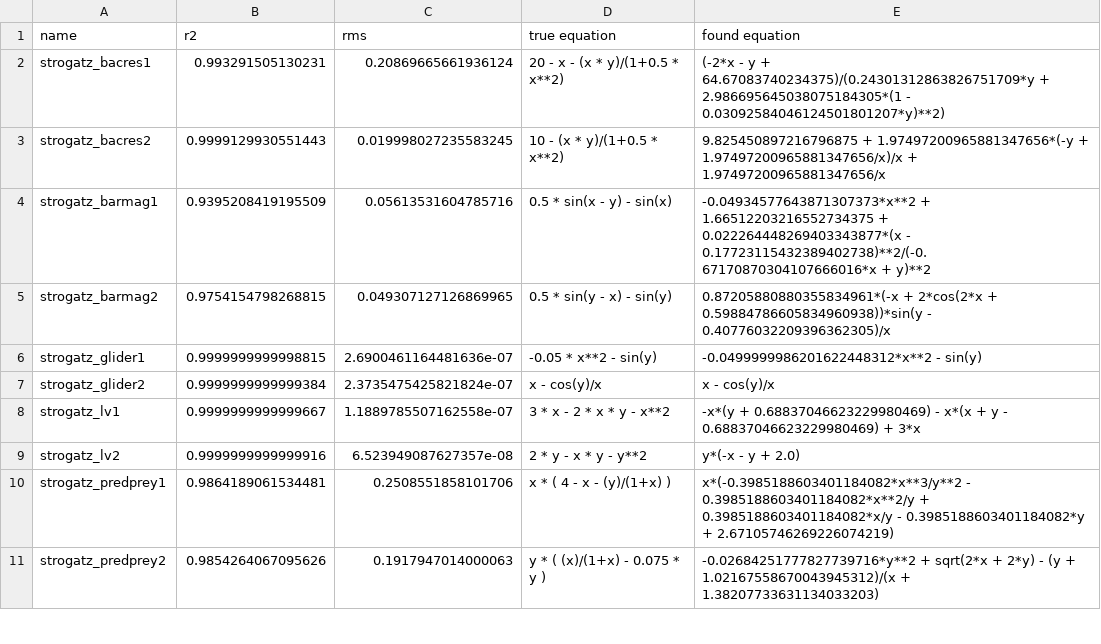
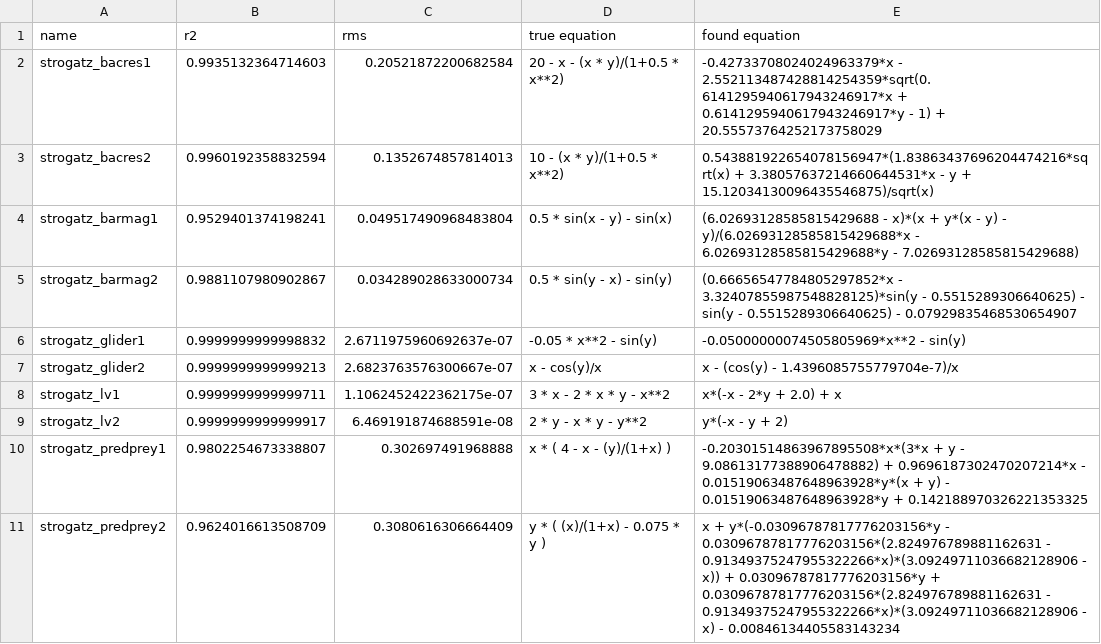
Before and after one commit to janoPig/HROCH, a CSV file: ci-test/results/strogatz_linux.csv, drawn as a sheet; only a part is shown; the diff covers the shown part only.

Commit message:
Commit from GitHub Actions (Strogatz - linux)

```diff
--- a/ci-test/results/strogatz_linux.csv
+++ b/ci-test/results/strogatz_linux.csv
@@ -1,11 +1,11 @@
 name,r2,rms,true equation,found equation
-strogatz_bacres1,0.993291505130231,0.20869665661936124, 20 - x - (x * y)/(1+0.5 * x**2),(-2*x - y + 64.67083740234375)/(0.24301312863826751709*y + 2.986695645038075184305*(1 - 0.03092584046124501801207*y)**2)
-strogatz_bacres2,0.9999129930551443,0.019998027235583245, 10 - (x * y)/(1+0.5 * x**2),9.825450897216796875 + 1.97497200965881347656*(-y + 1.97497200965881347656/x)/x + 1.97497200965881347656/x
-strogatz_barmag1,0.9395208419195509,0.05613531604785716, 0.5 * sin(x - y) - sin(x),-0.04934577643871307373*x**2 + 1.66512203216552734375 + 0.022264448269403343877*(x - 0.17723115432389402738)**2/(-0.67170870304107666016*x + y)**2
-strogatz_barmag2,0.9754154798268815,0.049307127126869965, 0.5 * sin(y - x) - sin(y),0.87205880880355834961*(-x + 2*cos(2*x + 0.59884786605834960938))*sin(y - 0.40776032209396362305)/x
-strogatz_glider1,0.9999999999998815,2.6900461164481636e-07, -0.05 * x**2 - sin(y),-0.0499999986201622448312*x**2 - sin(y)
-strogatz_glider2,0.9999999999999384,2.3735475425821824e-07, x - cos(y)/x,x - cos(y)/x
-strogatz_lv1,0.9999999999999667,1.1889785507162558e-07, 3  * x - 2  * x * y - x**2,-x*(y + 0.68837046623229980469) - x*(x + y - 0.68837046623229980469) + 3*x
-strogatz_lv2,0.9999999999999916,6.523949087627357e-08, 2 * y - x * y - y**2,y*(-x - y + 2.0)
-strogatz_predprey1,0.9864189061534481,0.2508551858101706, x  * ( 4 - x - (y)/(1+x) ),x*(-0.3985188603401184082*x**3/y**2 - 0.3985188603401184082*x**2/y + 0.3985188603401184082*x/y - 0.3985188603401184082*y + 2.67105746269226074219)
-strogatz_predprey2,0.9854264067095626,0.1917947014000063, y * ( (x)/(1+x) - 0.075 * y ),-0.02684251777827739716*y**2 + sqrt(2*x + 2*y) - (y + 1.02167558670043945312)/(x + 1.38207733631134033203)
+strogatz_bacres1,0.9935132364714603,0.20521872200682584, 20 - x - (x * y)/(1+0.5 * x**2),-0.42733708024024963379*x - 2.552113487428814254359*sqrt(0.6141295940617943246917*x + 0.6141295940617943246917*y - 1) + 20.55573764252173758029
+strogatz_bacres2,0.9960192358832594,0.1352674857814013, 10 - (x * y)/(1+0.5 * x**2),0.543881922654078156947*(1.83863437696204474216*sqrt(x) + 3.38057637214660644531*x - y + 15.12034130096435546875)/sqrt(x)
+strogatz_barmag1,0.9529401374198241,0.049517490968483804, 0.5 * sin(x - y) - sin(x),(6.02693128585815429688 - x)*(x + y*(x - y) - y)/(6.02693128585815429688*x - 6.02693128585815429688*y - 7.02693128585815429688)
+strogatz_barmag2,0.9881107980902867,0.034289028633000734, 0.5 * sin(y - x) - sin(y),(0.66656547784805297852*x - 3.32407855987548828125)*sin(y - 0.5515289306640625) - sin(y - 0.5515289306640625) - 0.07929835468530654907
+strogatz_glider1,0.9999999999998832,2.6711975960692637e-07, -0.05 * x**2 - sin(y),-0.05000000074505805969*x**2 - sin(y)
+strogatz_glider2,0.9999999999999213,2.6823763576300667e-07, x - cos(y)/x,x - (cos(y) - 1.4396085755779704e-7)/x
+strogatz_lv1,0.9999999999999711,1.1062452422362175e-07, 3  * x - 2  * x * y - x**2,x*(-x - 2*y + 2.0) + x
+strogatz_lv2,0.9999999999999917,6.469191874688591e-08, 2 * y - x * y - y**2,y*(-x - y + 2)
+strogatz_predprey1,0.9802254673338807,0.302697491968888, x  * ( 4 - x - (y)/(1+x) ),-0.20301514863967895508*x*(3*x + y - 9.08613177388906478882) + 0.9696187302470207214*x - 0.01519063487648963928*y*(x + y) - 0.01519063487648963928*y + 0.142188970326221353325
+strogatz_predprey2,0.9624016613508709,0.3080616306664409, y * ( (x)/(1+x) - 0.075 * y ),x + y*(-0.03096787817776203156*y - 0.03096787817776203156*(2.824976789881162631 - 0.91349375247955322266*x)*(3.09249711036682128906 - x)) + 0.03096787817776203156*y + 0.03096787817776203156*(2.824976789881162631 - 0.91349375247955322266*x)*(3.09249711036682128906 - x) - 0.00846134405583143234
```
Also changed, not shown: 10 edited cells elsewhere in this file.
